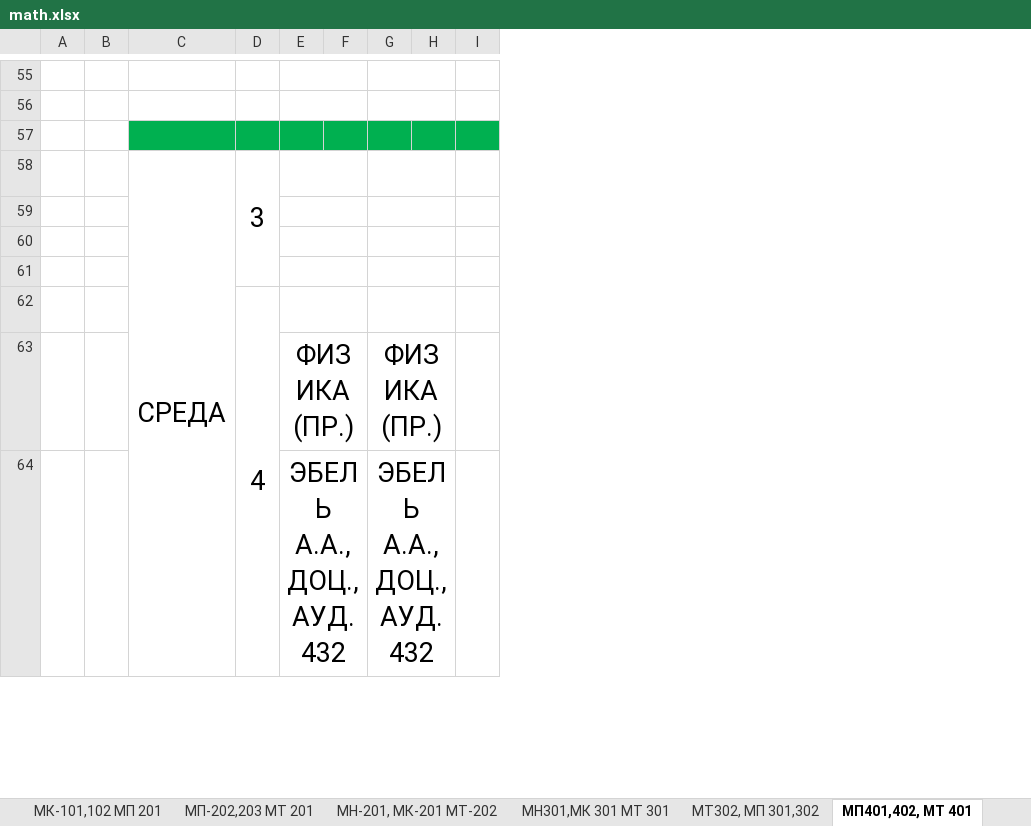
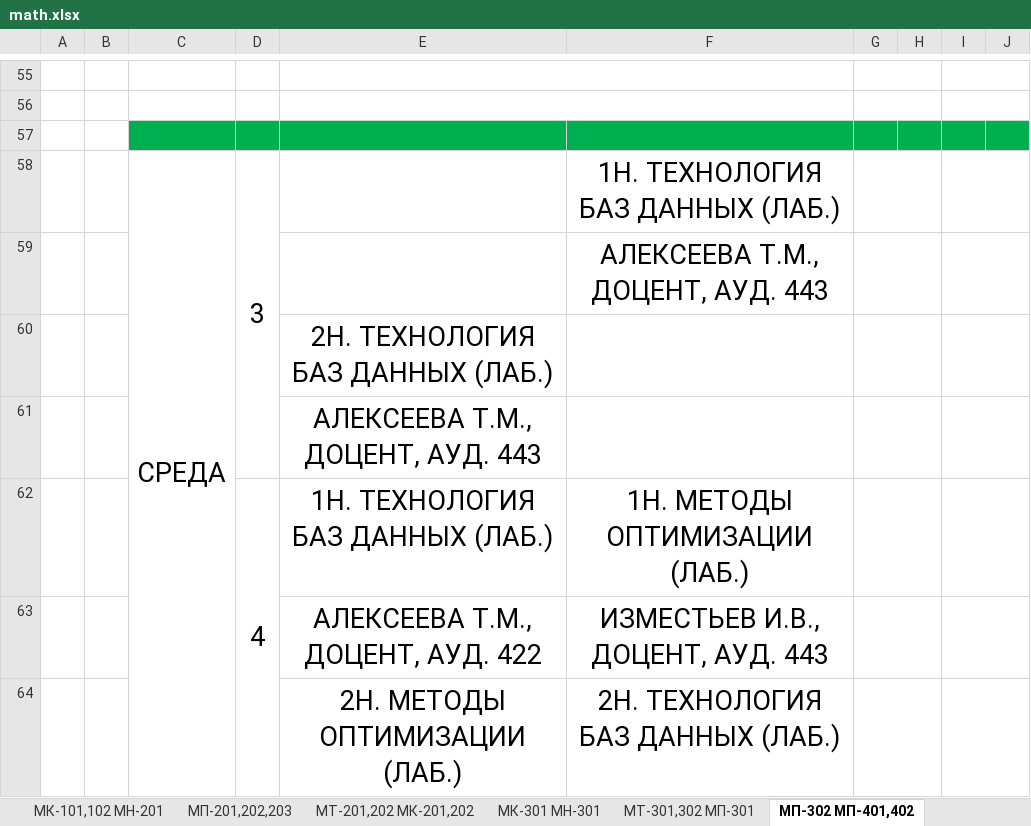
Before and after one commit to mograe/csus, an Excel workbook: math.xlsx, sheet МП-302 МП-401,402, drawn as a sheet; only a part is shown, gaps mark what is left out; values as stored, in another font and other column widths than the file's, no borders; removed rows and columns are numbered as before the commit, all else as after; the diff covers the shown part only; the diff names each change by its address in the sheet, - before the commit and + after, or states it on an @@ line.

```diff
--- a/math.xlsx (sheet МП-302 МП-401,402)
+++ b/math.xlsx (sheet МП-302 МП-401,402)
-sheet tab: МК-101,102 МП 201
+sheet tab: МК-101,102 МН-201
-sheet tab: МП-202,203 МТ 201
+sheet tab: МП-201,202,203
-sheet tab: МН-201, МК-201 МТ-202
+sheet tab: МТ-201,202 МК-201,202
-sheet tab: МН301,МК 301 МТ 301
+sheet tab: МК-301 МН-301
-sheet tab: МТ302, МП 301,302
+sheet tab: МТ-301,302 МП-301
-sheet tab: МП401,402, МТ 401
+sheet tab: МП-302 МП-401,402
-column E, rows 63-64: ФИЗИКА (ПР.) | ЭБЕЛЬ А.А., ДОЦ., АУД. 432
+column E, rows 60-64: 2Н. ТЕХНОЛОГИЯ БАЗ ДАННЫХ (ЛАБ.) | АЛЕКСЕЕВА Т.М., ДОЦЕНТ, АУД. 443 | 1Н. ТЕХНОЛОГИЯ БАЗ ДАННЫХ (ЛАБ.) | АЛЕКСЕЕВА Т.М., ДОЦЕНТ, АУД. 422 | 2Н. МЕТОДЫ ОПТИМИЗАЦИИ (ЛАБ.)
+column F, rows 58-64: 1Н. ТЕХНОЛОГИЯ БАЗ ДАННЫХ (ЛАБ.) | АЛЕКСЕЕВА Т.М., ДОЦЕНТ, АУД. 443 |  |  | 1Н. МЕТОДЫ ОПТИМИЗАЦИИ (ЛАБ.) | ИЗМЕСТЬЕВ И.В., ДОЦЕНТ, АУД. 443 | 2Н. ТЕХНОЛОГИЯ БАЗ ДАННЫХ (ЛАБ.)
+column G, empty
-column G, rows 63-64: ФИЗИКА (ПР.) | ЭБЕЛЬ А.А., ДОЦ., АУД. 432
+column I, empty
-column I, empty
-C58:C81 merged
+C58:C77 merged
```
Also changed, not shown: 10 added rows, 18 removed rows, 7 moved rows, 24 edited cells, cell formats and merged cells elsewhere in this sheet, sheet МП-101,102,103, sheet МК-101,102 МН-201, sheet МТ-101,102 МН-101, sheet МТ-301,302 МП-301, sheet МП-201,202,203, sheet МК-401 МК-501 ММм-101, 2 more sheets, other sheet tabs, 2 other files.
